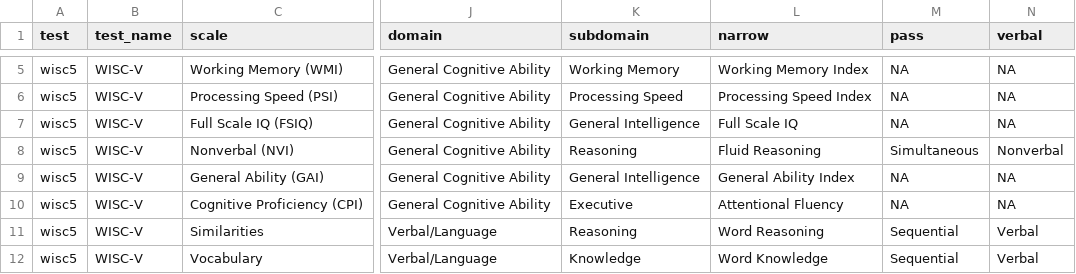
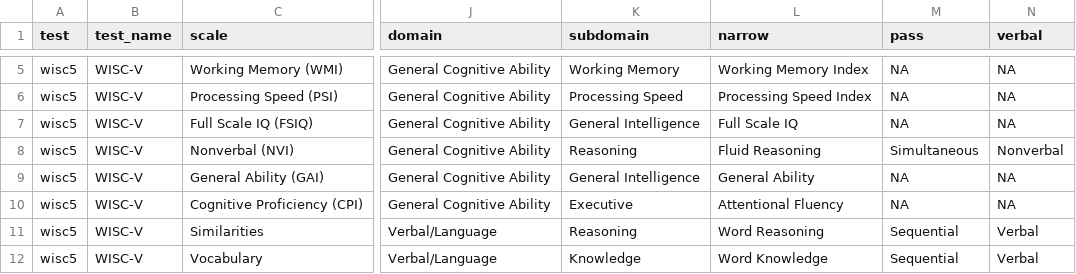
Before and after one commit to brainworkup/neuro2, a CSV file: data-raw/csv/wisc5.csv, drawn as a sheet; only a part is shown, gaps mark what is left out; the diff names each change by its address in the sheet, - before the commit and + after, or states it on an @@ line.

```diff
--- a/data-raw/csv/wisc5.csv
+++ b/data-raw/csv/wisc5.csv
-L9 (narrow): General Ability Index
+L9 (narrow): General Ability
```
Also changed, not shown: 47 other files.
